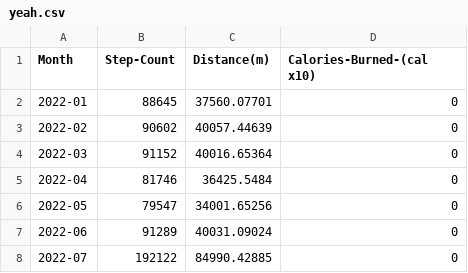
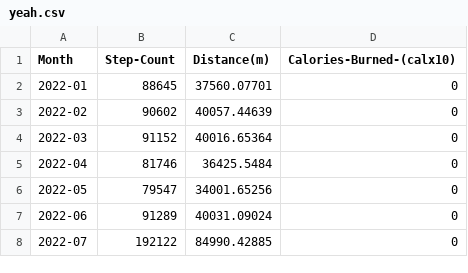
Before and after one commit to xBubonic/Interactive-Visualization, a CSV file: yeah.csv, drawn as a sheet; only a part is shown.

Commit message:
Update yeah.csv

```diff
--- a/yeah.csv
+++ b/yeah.csv
@@ -1,2 +1,2 @@
-Month,Step-Count,Distance(m),Calories-Burned-(cal x10)
+Month,Step-Count,Distance(m),Calories-Burned-(calx10)
 2022-01,88645,37560.07701,0
```
